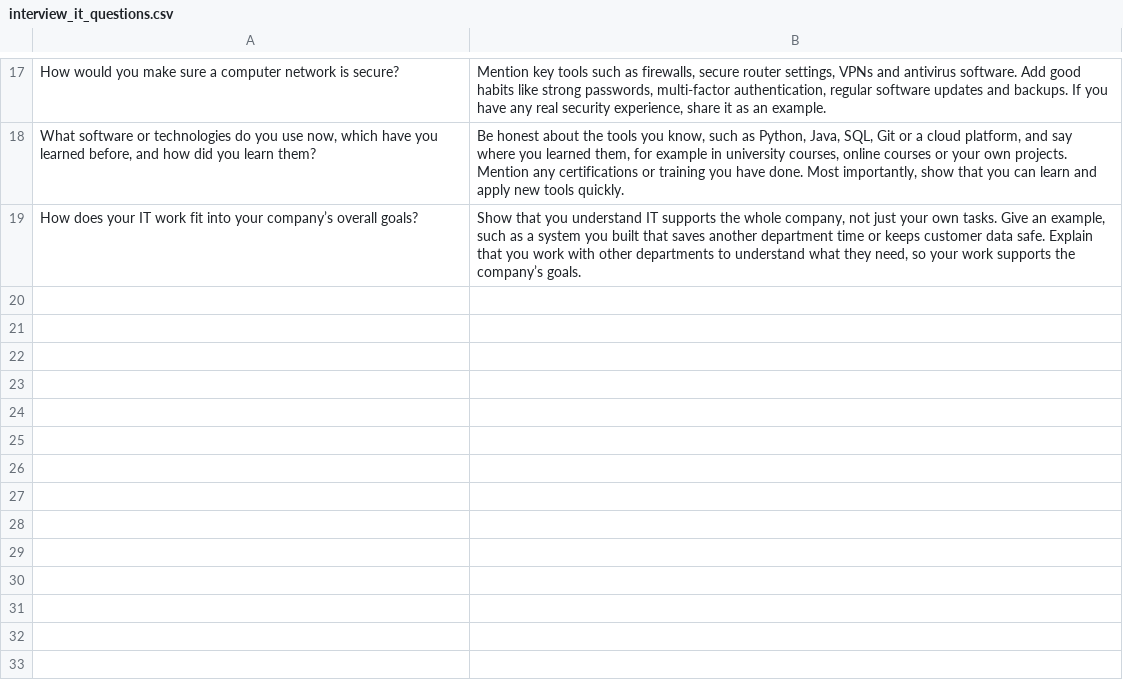
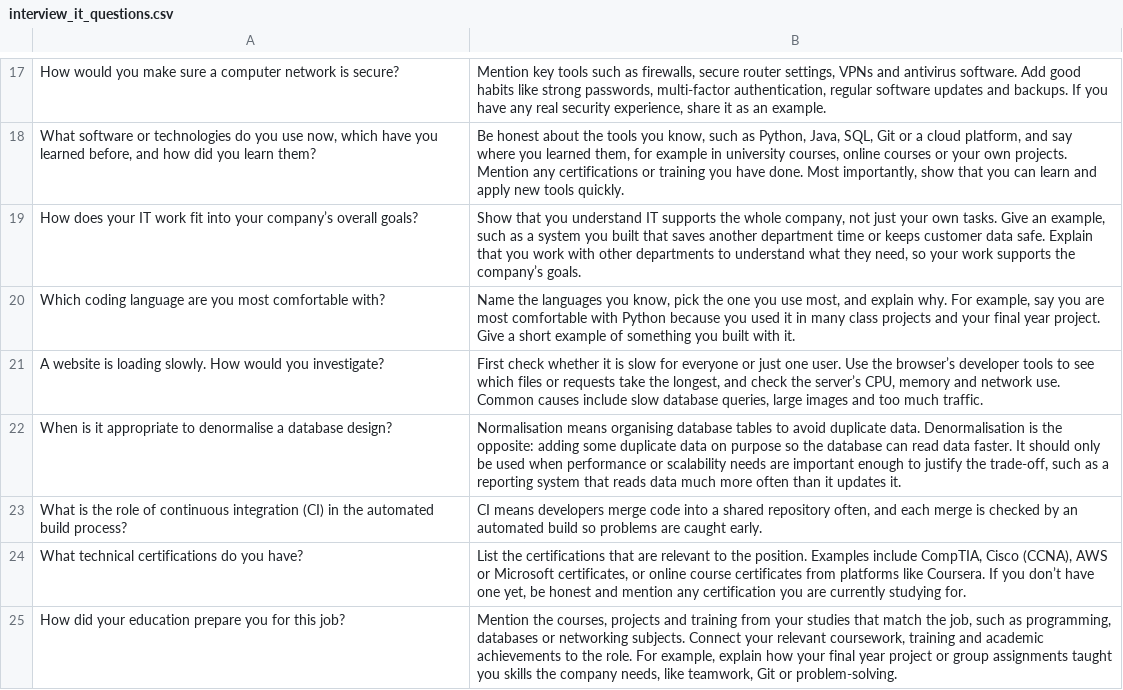
Before and after one commit to afiqah-farz/csc649-group7-project, a CSV file: data/interview_it_questions.csv, drawn as a sheet; only a part is shown, gaps mark what is left out.

Commit message:
Update interview_it_questions.csv
The source is from Indeed and Analytics Insight questions

```diff
--- a/data/interview_it_questions.csv
+++ b/data/interview_it_questions.csv
@@ -19 +19,7 @@ How would you make sure a computer network is secure?,"Mention key tools such as
 How does your IT work fit into your company’s overall goals?,"Show that you understand IT supports the whole company, not just your own tasks. Give an example, such as a system you built that saves another department time or keeps customer data safe. Explain that you work with other departments to understand what they need, so your work supports the company’s goals."
+Which coding language are you most comfortable with?,"Name the languages you know, pick the one you use most, and explain why. For example, say you are most comfortable with Python because you used it in many class projects and your final year project. Give a short example of something you built with it."
+A website is loading slowly. How would you investigate?,"First check whether it is slow for everyone or just one user. Use the browser’s developer tools to see which files or requests take the longest, and check the server’s CPU, memory and network use. Common causes include slow database queries, large images and too much traffic."
+When is it appropriate to denormalise a database design?,"Normalisation means organising database tables to avoid duplicate data. Denormalisation is the opposite: adding some duplicate data on purpose so the database can read data faster. It should only be used when performance or scalability needs are important enough to justify the trade-off, such as a reporting system that reads data much more often than it updates it."
+What is the role of continuous integration (CI) in the automated build process?,"CI means developers merge code into a shared repository often, and each merge is checked by an automated build so problems are caught early."
+What technical certifications do you have?,"List the certifications that are relevant to the position. Examples include CompTIA, Cisco (CCNA), AWS or Microsoft certificates, or online course certificates from platforms like Coursera. If you don’t have one yet, be honest and mention any certification you are currently studying for."
+How did your education prepare you for this job?,"Mention the courses, projects and training from your studies that match the job, such as programming, databases or networking subjects. Connect your relevant coursework, training and academic achievements to the role. For example, explain how your final year project or group assignments taught you skills the company needs, like teamwork, Git or problem-solving."
```
